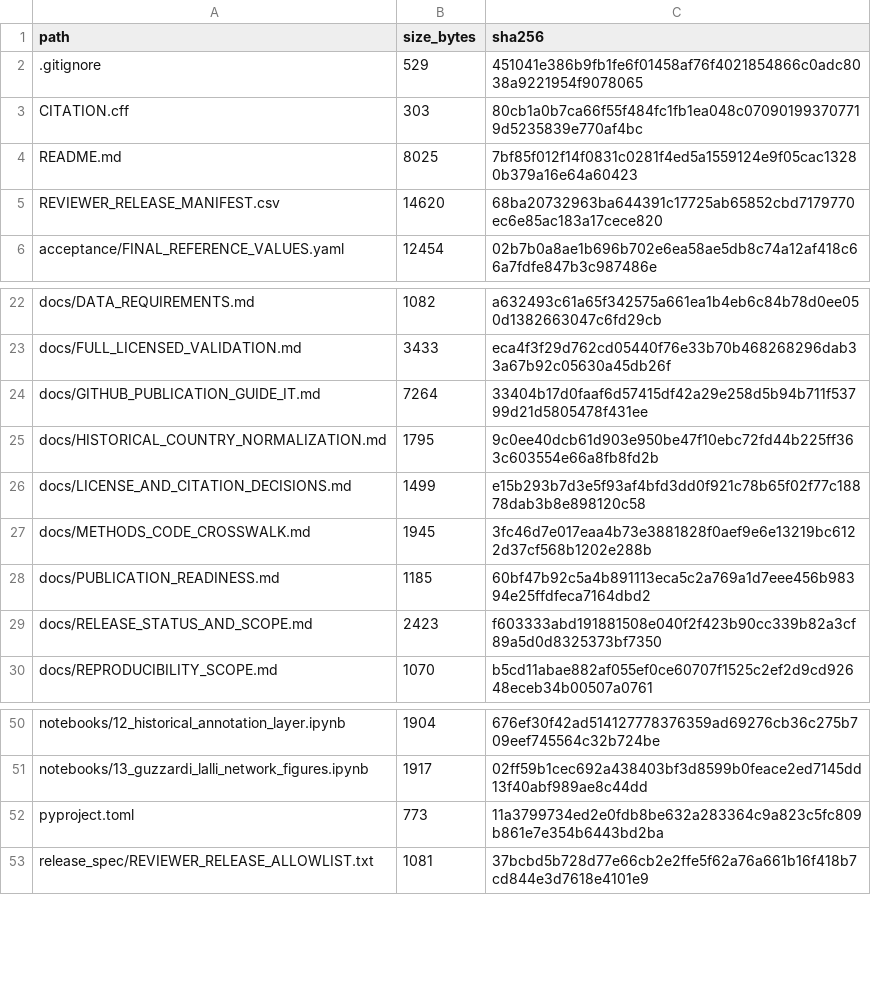
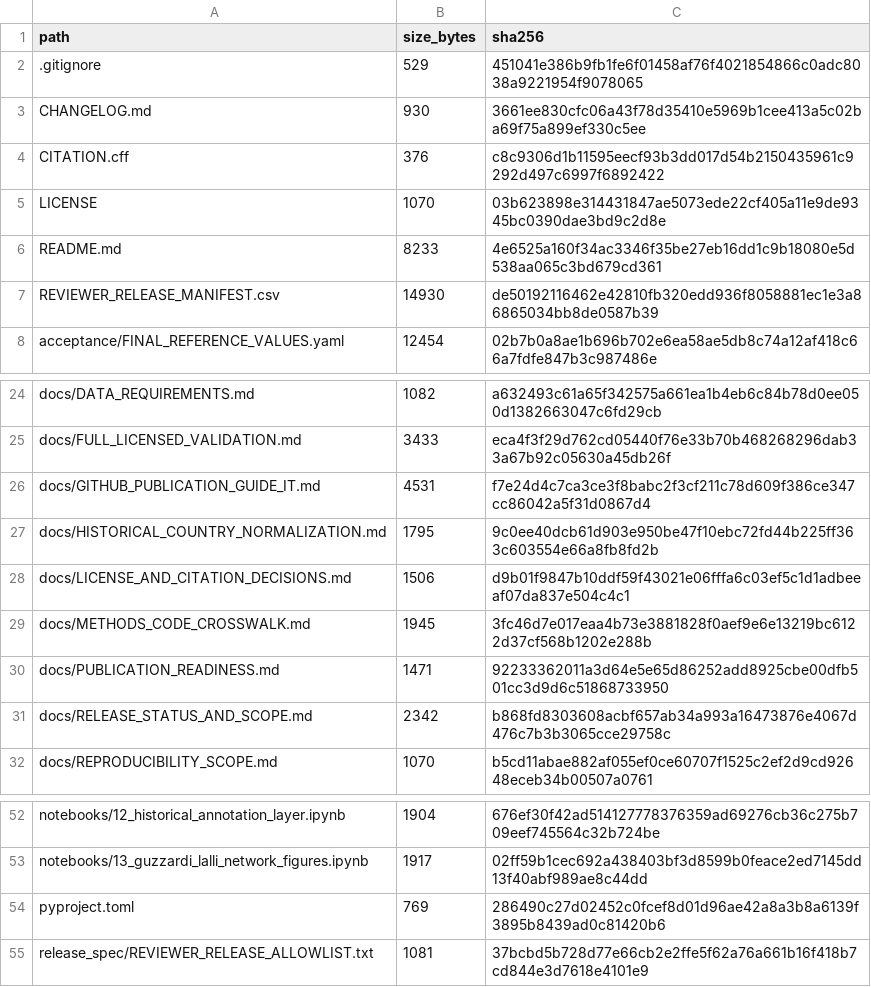
Before and after one commit to Rlalli74/fuseurope-analysis, a CSV file: SOURCE_MANIFEST_SHA256.csv, drawn as a sheet; only a part is shown, gaps mark what is left out.

```diff
--- a/SOURCE_MANIFEST_SHA256.csv
+++ b/SOURCE_MANIFEST_SHA256.csv
@@ -2,5 +2,7 @@ path,size_bytes,sha256
 .gitignore,529,451041e386b9fb1fe6f01458af76f4021854866c0adc8038a9221954f9078065
-CITATION.cff,303,80cb1a0b7ca66f55f484fc1fb1ea048c070901993707719d5235839e770af4bc
-README.md,8025,7bf85f012f14f0831c0281f4ed5a1559124e9f05cac13280b379a16e64a60423
-REVIEWER_RELEASE_MANIFEST.csv,14620,68ba20732963ba644391c17725ab65852cbd7179770ec6e85ac183a17cece820
+CHANGELOG.md,930,3661ee830cfc06a43f78d35410e5969b1cee413a5c02ba69f75a899ef330c5ee
+CITATION.cff,376,c8c9306d1b11595eecf93b3dd017d54b2150435961c9292d497c6997f6892422
+LICENSE,1070,03b623898e314431847ae5073ede22cf405a11e9de9345bc0390dae3bd9c2d8e
+README.md,8233,4e6525a160f34ac3346f35be27eb16dd1c9b18080e5d538aa065c3bd679cd361
+REVIEWER_RELEASE_MANIFEST.csv,14930,de50192116462e42810fb320edd936f8058881ec1e3a86865034bb8de0587b39
 acceptance/FINAL_REFERENCE_VALUES.yaml,12454,02b7b0a8ae1b696b702e6ea58ae5db8c74a12af418c66a7fdfe847b3c987486e
@@ -23,8 +25,8 @@ docs/DATA_REQUIREMENTS.md,1082,a632493c61a65f342575a661ea1b4eb6c84b78d0ee050d138
 docs/FULL_LICENSED_VALIDATION.md,3433,eca4f3f29d762cd05440f76e33b70b468268296dab33a67b92c05630a45db26f
-docs/GITHUB_PUBLICATION_GUIDE_IT.md,7264,33404b17d0faaf6d57415df42a29e258d5b94b711f53799d21d5805478f431ee
+docs/GITHUB_PUBLICATION_GUIDE_IT.md,4531,f7e24d4c7ca3ce3f8babc2f3cf211c78d609f386ce347cc86042a5f31d0867d4
 docs/HISTORICAL_COUNTRY_NORMALIZATION.md,1795,9c0ee40dcb61d903e950be47f10ebc72fd44b225ff363c603554e66a8fb8fd2b
-docs/LICENSE_AND_CITATION_DECISIONS.md,1499,e15b293b7d3e5f93af4bfd3dd0f921c78b65f02f77c18878dab3b8e898120c58
+docs/LICENSE_AND_CITATION_DECISIONS.md,1506,d9b01f9847b10ddf59f43021e06fffa6c03ef5c1d1adbeeaf07da837e504c4c1
 docs/METHODS_CODE_CROSSWALK.md,1945,3fc46d7e017eaa4b73e3881828f0aef9e6e13219bc6122d37cf568b1202e288b
-docs/PUBLICATION_READINESS.md,1185,60bf47b92c5a4b891113eca5c2a769a1d7eee456b98394e25ffdfeca7164dbd2
-docs/RELEASE_STATUS_AND_SCOPE.md,2423,f603333abd191881508e040f2f423b90cc339b82a3cf89a5d0d8325373bf7350
+docs/PUBLICATION_READINESS.md,1471,92233362011a3d64e5e65d86252add8925cbe00dfb501cc3d9d6c51868733950
+docs/RELEASE_STATUS_AND_SCOPE.md,2342,b868fd8303608acbf657ab34a993a16473876e4067d476c7b3b3065cce29758c
 docs/REPRODUCIBILITY_SCOPE.md,1070,b5cd11abae882af055ef0ce60707f1525c2ef2d9cd92648eceb34b00507a0761
@@ -51,3 +53,3 @@ notebooks/12_historical_annotation_layer.ipynb,1904,676ef30f42ad514127778376359a
 notebooks/13_guzzardi_lalli_network_figures.ipynb,1917,02ff59b1cec692a438403bf3d8599b0feace2ed7145dd13f40abf989ae8c44dd
-pyproject.toml,773,11a3799734ed2e0fdb8be632a283364c9a823c5fc809b861e7e354b6443bd2ba
+pyproject.toml,769,286490c27d02452c0fcef8d01d96ae42a8a3b8a6139f3895b8439ad0c81420b6
 release_spec/REVIEWER_RELEASE_ALLOWLIST.txt,1081,37bcbd5b728d77e66cb2e2ffe5f62a76a661b16f418b7cd844e3d7618e4101e9
```
Also changed, not shown: REVIEWER_RELEASE_MANIFEST.csv, 9 other files.
